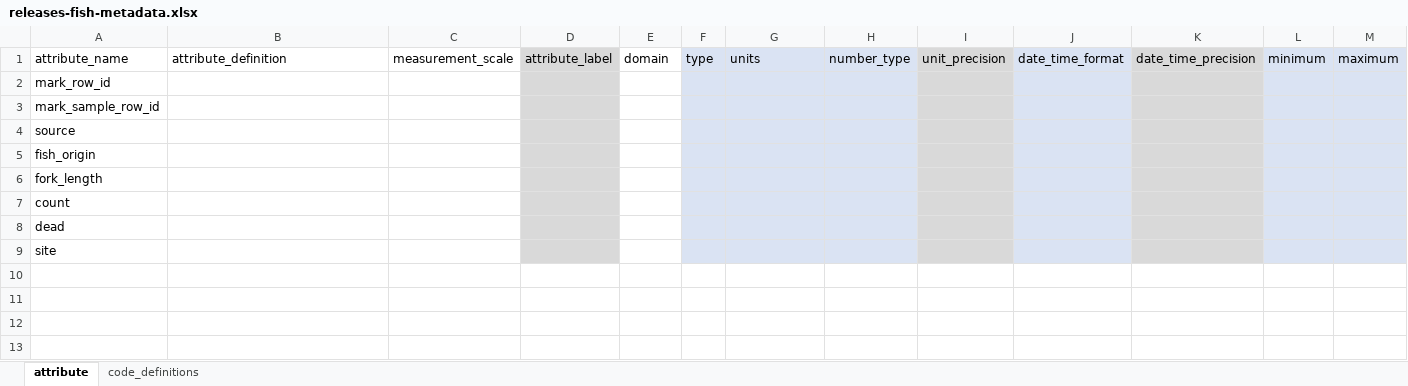
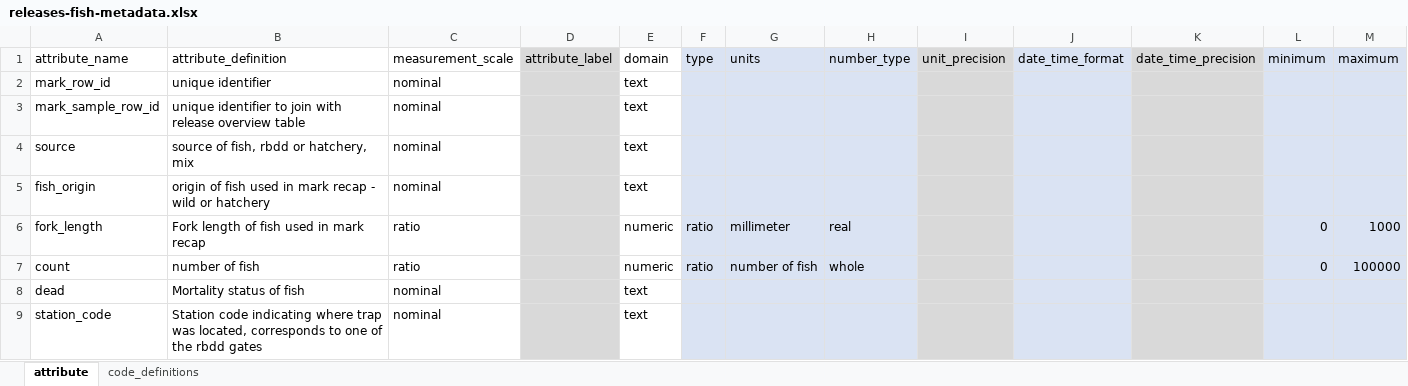
Before and after one commit to FlowWest/rbdd-rst-edi, an Excel workbook: data-raw/metadata_generated_by_flowwest/releases-fish-metadata.xlsx, sheet attribute, drawn as a sheet; values as stored, in another font and other column widths than the file's, no borders; removed rows and columns are numbered as before the commit, all else as after; the diff names each change by its address in the sheet, - before the commit and + after, or states it on an @@ line.

```diff
--- a/data-raw/metadata_generated_by_flowwest/releases-fish-metadata.xlsx (sheet attribute)
+++ b/data-raw/metadata_generated_by_flowwest/releases-fish-metadata.xlsx (sheet attribute)
-B2 (attribute_definition): (empty)
+B2 (attribute_definition): unique identifier
-C2:C5 (measurement_scale): (empty)
+C2:C5 (measurement_scale): nominal
-E2:E5 (domain): (empty)
+E2:E5 (domain): text
-B3 (attribute_definition): (empty)
+B3 (attribute_definition): unique identifier to join with release overview table
-B4 (attribute_definition): (empty)
+B4 (attribute_definition): source of fish, rbdd or hatchery, mix
-B5 (attribute_definition): (empty)
+B5 (attribute_definition): origin of fish used in mark recap - wild or hatchery
-B6 (attribute_definition): (empty)
+B6 (attribute_definition): Fork length of fish used in mark recap
-C6:C7 (measurement_scale): (empty)
+C6:C7 (measurement_scale): ratio
-E6:E7 (domain): (empty)
+E6:E7 (domain): numeric
-F6:F7 (type): (empty)
+F6:F7 (type): ratio
-G6 (units): (empty)
+G6 (units): millimeter
-H6 (number_type): (empty)
+H6 (number_type): real
-L6:L7 (minimum): (empty)
+L6:L7 (minimum): 0
-M6 (maximum): (empty)
+M6 (maximum): 1000
-B7 (attribute_definition): (empty)
+B7 (attribute_definition): number of fish
-G7 (units): (empty)
+G7 (units): number of fish
-H7 (number_type): (empty)
+H7 (number_type): whole
-M7 (maximum): (empty)
+M7 (maximum): 100000
-B8 (attribute_definition): (empty)
+B8 (attribute_definition): Mortality status of fish
-C8 (measurement_scale): (empty)
+C8 (measurement_scale): nominal
-E8 (domain): (empty)
+E8 (domain): text
-row 9: site
+row 9: station_code | Station code indicating where trap was located, corresponds to one of the rbdd gates | nominal |  | text
```
Also changed, not shown: data-raw/metadata_generated_by_flowwest/catch-metadata.xlsx, data-raw/metadata_generated_by_flowwest/recaptures-metadata.xlsx, 28 other files.
